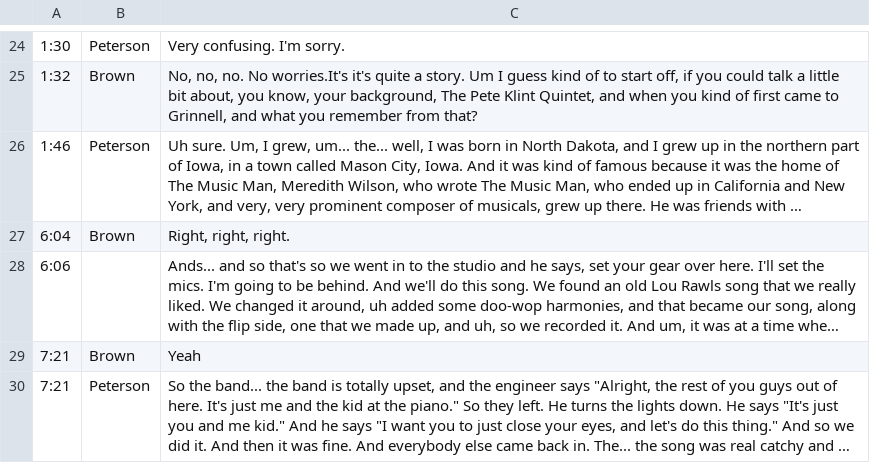
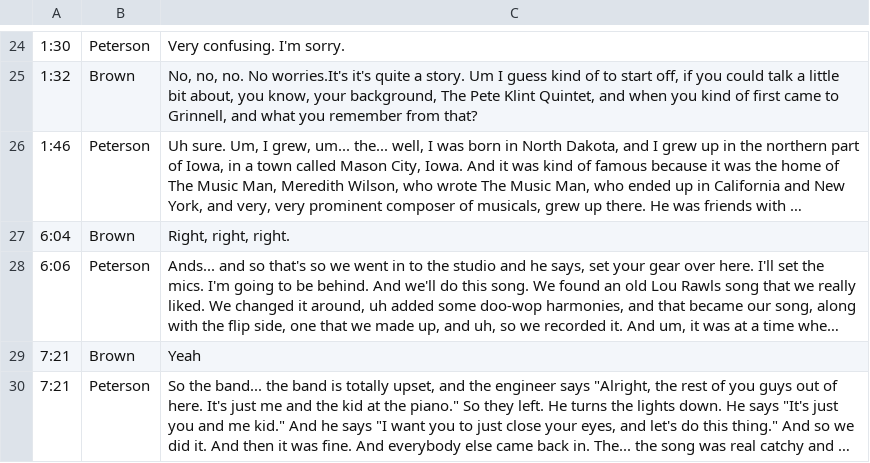
Before and after one commit to Digital-Grinnell/GCCB-Georgia-Dentel-Project, a CSV file: _data/transcripts/dg_1752254695.csv, drawn as a sheet; only a part is shown, gaps mark what is left out; long unchanged cells end in …; the diff names each change by its address in the sheet, - before the commit and + after, or states it on an @@ line.

```diff
--- a/_data/transcripts/dg_1752254695.csv
+++ b/_data/transcripts/dg_1752254695.csv
-B28: (empty)
+B28: Peterson
```
